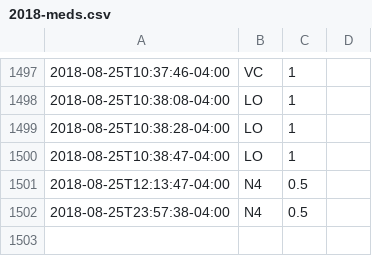
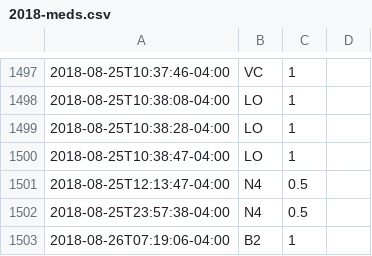
Before and after one commit to gmkarl/todo, a CSV file: Routine/meds/2018-meds.csv, drawn as a sheet; only a part is shown, gaps mark what is left out; the diff names each change by its address in the sheet, - before the commit and + after, or states it on an @@ line.

```diff
--- a/Routine/meds/2018-meds.csv
+++ b/Routine/meds/2018-meds.csv
+row 1503: 2018-08-26T07:19:06-04:00 | B2 | 1
```
Also changed, not shown: Routine/ttrack/time_details.csv.
